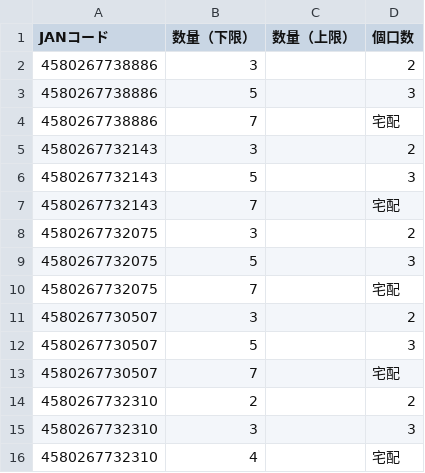
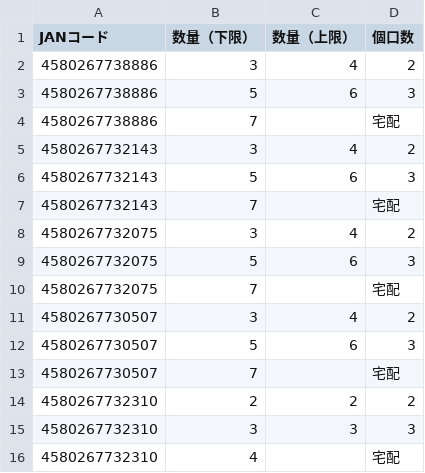
Before and after one commit to kaburera0214-lab/hanyo-converter, a CSV file: koguchimaster.csv, drawn as a sheet.

Commit message:
Update koguchimaster.csv via app

```diff
--- a/koguchimaster.csv
+++ b/koguchimaster.csv
@@ -1,16 +1,16 @@
 JANコード,数量（下限）,数量（上限）,個口数
-4580267738886,3,,2
-4580267738886,5,,3
+4580267738886,3,4,2
+4580267738886,5,6,3
 4580267738886,7,,宅配
-4580267732143,3,,2
-4580267732143,5,,3
+4580267732143,3,4,2
+4580267732143,5,6,3
 4580267732143,7,,宅配
-4580267732075,3,,2
-4580267732075,5,,3
+4580267732075,3,4,2
+4580267732075,5,6,3
 4580267732075,7,,宅配
-4580267730507,3,,2
-4580267730507,5,,3
+4580267730507,3,4,2
+4580267730507,5,6,3
 4580267730507,7,,宅配
-4580267732310,2,,2
-4580267732310,3,,3
+4580267732310,2,2,2
+4580267732310,3,3,3
 4580267732310,4,,宅配
```
